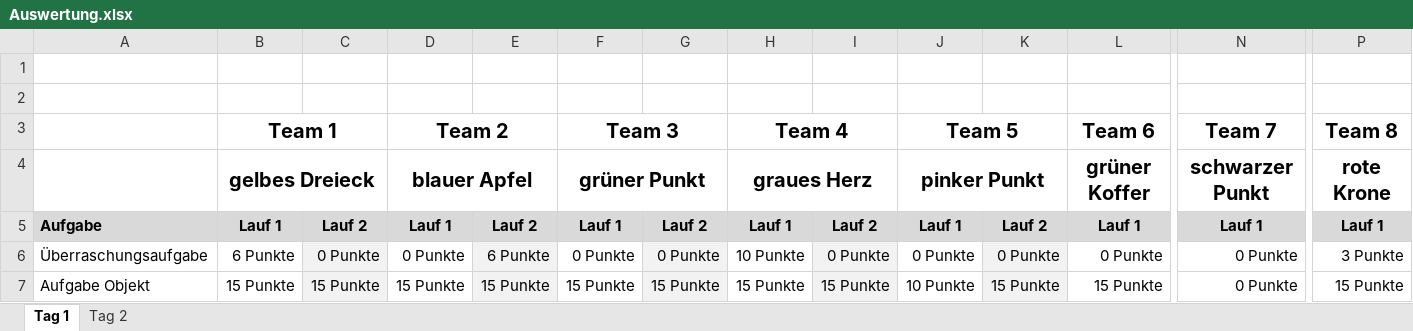
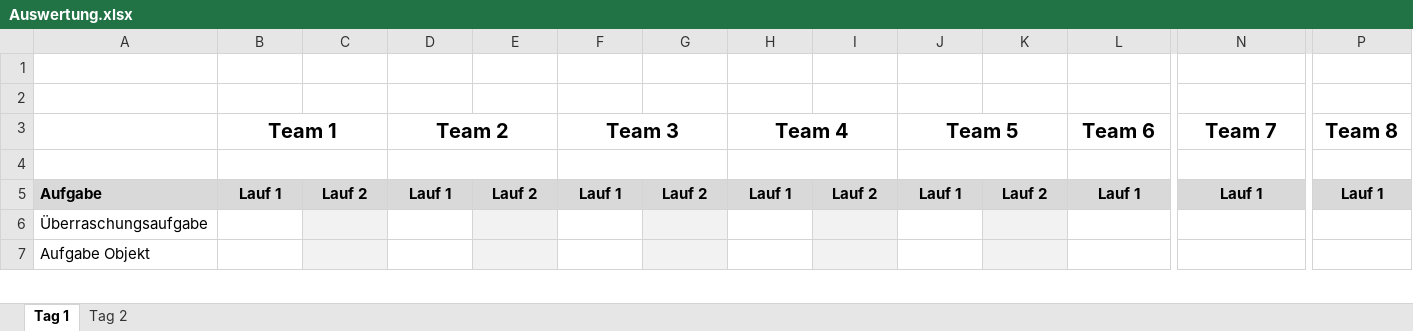
Before and after one commit to keineantwort/SpikeRobotTeamChallenge, an Excel workbook: Auswertung.xlsx, sheet Tag 1, drawn as a sheet; only a part is shown, gaps mark what is left out; values as stored, in another font and other column widths than the file's, no borders; conditional formats not drawn; rows hold the shown columns only; the diff covers the shown part only; the diff names each change by its address in the sheet, - before the commit and + after, or states it on an @@ line.

Commit message:
Ergebnisse gelöscht

```diff
--- a/Auswertung.xlsx (sheet Tag 1)
+++ b/Auswertung.xlsx (sheet Tag 1)
-row 4:  | gelbes Dreieck |  | blauer Apfel |  | grüner Punkt |  | graues Herz |  | pinker Punkt |  | grüner Koffer | schwarzer Punkt | rote Krone
+row 4: (empty)
-B6 (Team 1): 6 Punkte
+B6 (Team 1): (empty)
-C6: 0 Punkte
+C6: (empty)
-D6 (Team 2): 0 Punkte
+D6 (Team 2): (empty)
-E6: 6 Punkte
+E6: (empty)
-F6 (Team 3): 0 Punkte
+F6 (Team 3): (empty)
-G6: 0 Punkte
+G6: (empty)
-H6 (Team 4): 10 Punkte
+H6 (Team 4): (empty)
-I6: 0 Punkte
+I6: (empty)
-J6 (Team 5): 0 Punkte
+J6 (Team 5): (empty)
-K6: 0 Punkte
+K6: (empty)
-L6 (Team 6): 0 Punkte
+L6 (Team 6): (empty)
-N6:N7 (Team 7): 0 Punkte
+N6:N7 (Team 7): (empty)
-P6 (Team 8): 3 Punkte
+P6 (Team 8): (empty)
-B7 (Team 1): 15 Punkte
+B7 (Team 1): (empty)
-C7: 15 Punkte
+C7: (empty)
-D7 (Team 2): 15 Punkte
+D7 (Team 2): (empty)
-E7: 15 Punkte
+E7: (empty)
-F7 (Team 3): 15 Punkte
+F7 (Team 3): (empty)
-G7: 15 Punkte
+G7: (empty)
-H7 (Team 4): 15 Punkte
+H7 (Team 4): (empty)
-I7: 15 Punkte
+I7: (empty)
-J7 (Team 5): 10 Punkte
+J7 (Team 5): (empty)
-K7: 15 Punkte
+K7: (empty)
-L7 (Team 6): 15 Punkte
+L7 (Team 6): (empty)
-P7 (Team 8): 15 Punkte
+P7 (Team 8): (empty)
```
Also changed, not shown: 92 edited cells elsewhere in this sheet, sheet Tag 2, formulas that keep their value.
